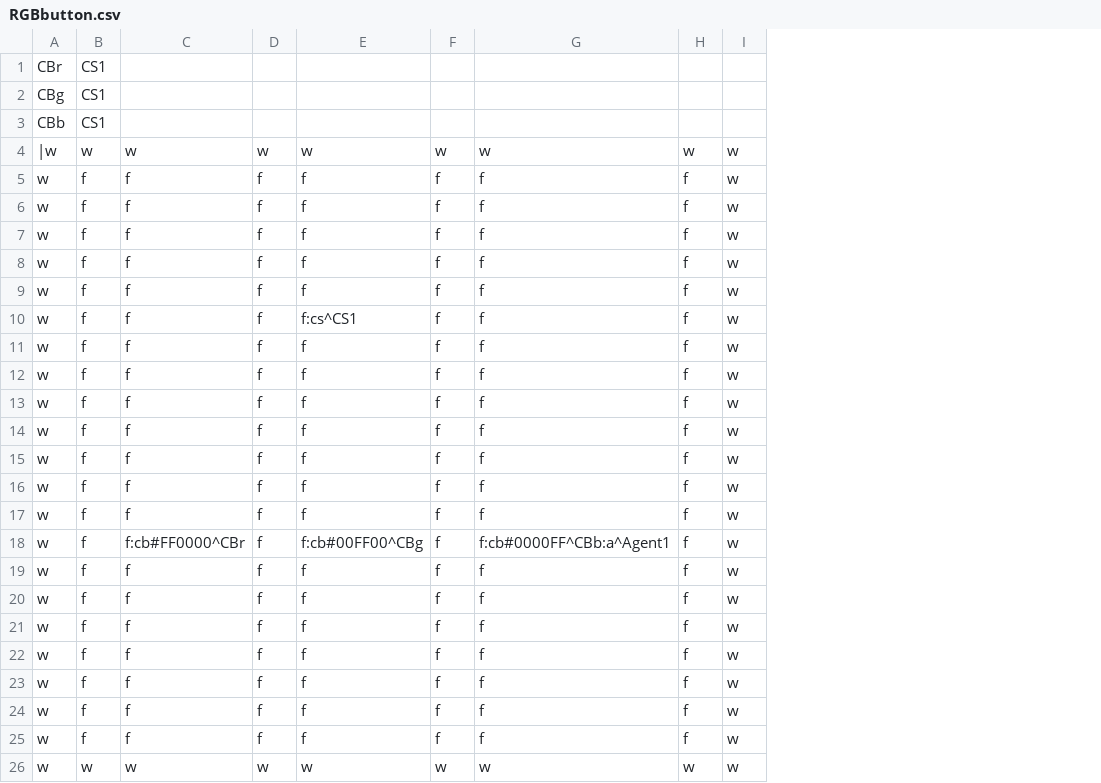
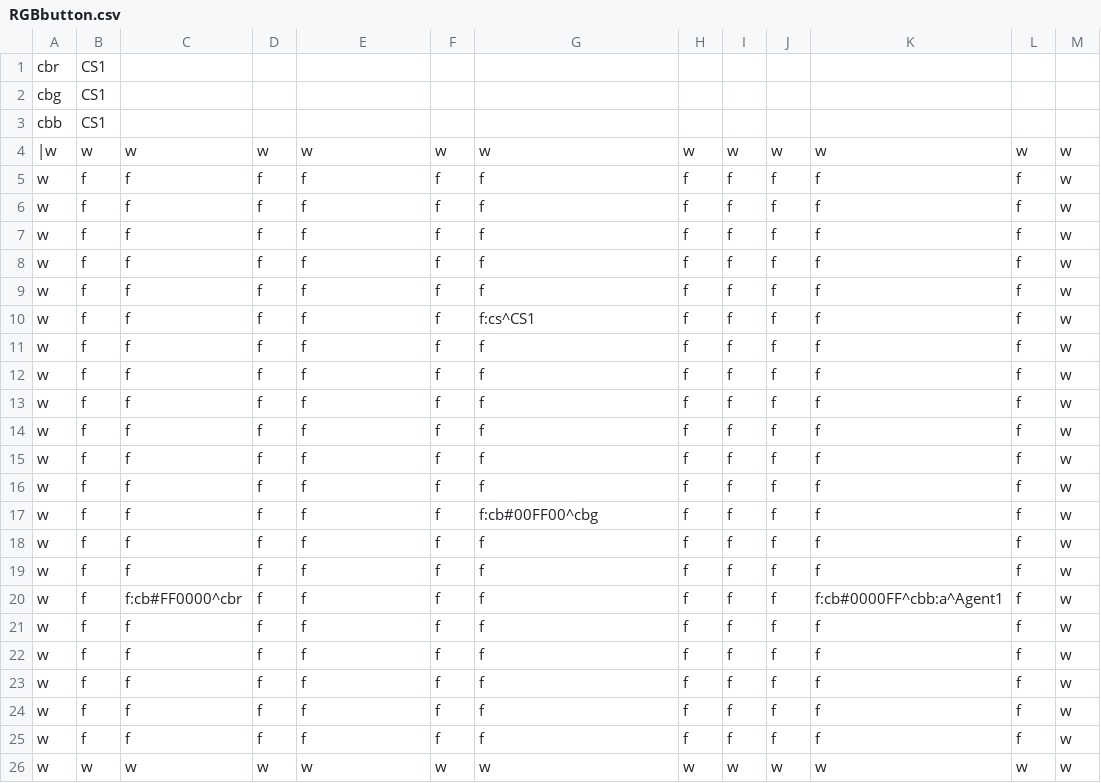
Before and after one commit to iv4xr-project/iv4xr-mbt, a CSV file: src/main/resources/lab_recruits_levels/RGBbutton.csv, drawn as a sheet; removed rows and columns are numbered as before the commit, all else as after; the diff names each change by its address in the sheet, - before the commit and + after, or states it on an @@ line.

```diff
--- a/src/main/resources/lab_recruits_levels/RGBbutton.csv
+++ b/src/main/resources/lab_recruits_levels/RGBbutton.csv
+column I, rows 4-19: w | f | f | f | f | f | f | f | f | f | f | f | f | f | f | f; rows 21-26: f | f | f | f | f | w
+column J, rows 4-19: w | f | f | f | f | f | f | f | f | f | f | f | f | f | f | f; rows 21-26: f | f | f | f | f | w
+column K, rows 4-19: w | f | f | f | f | f | f | f | f | f | f | f | f | f | f | f; rows 21-26: f | f | f | f | f | w
+column L, rows 4-19: w | f | f | f | f | f | f | f | f | f | f | f | f | f | f | f; rows 21-26: f | f | f | f | f | w
-A1: CBr
+A1: cbr
-A2: CBg
+A2: cbg
-A3: CBb
+A3: cbb
-E10: f:cs^CS1
+E10: f
-G10: f
+G10: f:cs^CS1
-G17: f
+G17: f:cb#00FF00^cbg
-row 18: w | f | f:cb#FF0000^CBr | f | f:cb#00FF00^CBg | f | f:cb#0000FF^CBb:a^Agent1 | f | w
+row 20: w | f | f:cb#FF0000^cbr | f | f | f | f | f | f | f | f:cb#0000FF^cbb:a^Agent1 | f | w
```
Also changed, not shown: 5 other files.
